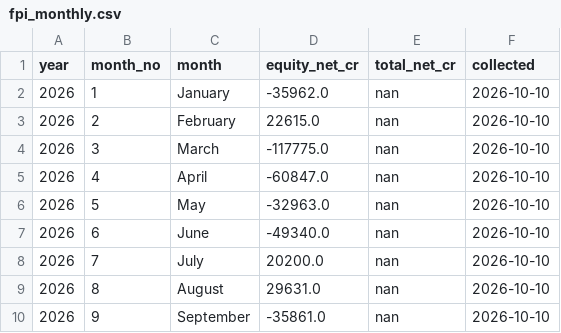
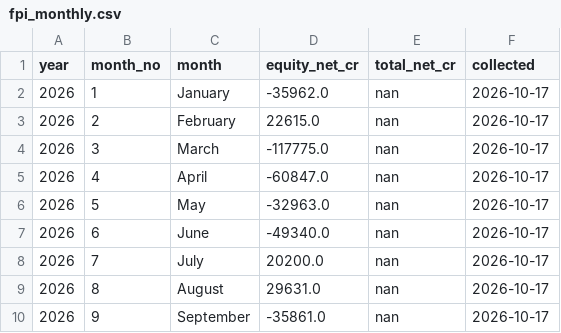
Before and after one commit to rrb396-sketch/finance---flows, a CSV file: data/fpi_monthly.csv, drawn as a sheet.

```diff
--- a/data/fpi_monthly.csv
+++ b/data/fpi_monthly.csv
@@ -1,10 +1,10 @@
 year,month_no,month,equity_net_cr,total_net_cr,collected
-2026,1,January,-35962.0,nan,2026-10-10
-2026,2,February,22615.0,nan,2026-10-10
-2026,3,March,-117775.0,nan,2026-10-10
-2026,4,April,-60847.0,nan,2026-10-10
-2026,5,May,-32963.0,nan,2026-10-10
-2026,6,June,-49340.0,nan,2026-10-10
-2026,7,July,20200.0,nan,2026-10-10
-2026,8,August,29631.0,nan,2026-10-10
-2026,9,September,-35861.0,nan,2026-10-10
+2026,1,January,-35962.0,nan,2026-10-17
+2026,2,February,22615.0,nan,2026-10-17
+2026,3,March,-117775.0,nan,2026-10-17
+2026,4,April,-60847.0,nan,2026-10-17
+2026,5,May,-32963.0,nan,2026-10-17
+2026,6,June,-49340.0,nan,2026-10-17
+2026,7,July,20200.0,nan,2026-10-17
+2026,8,August,29631.0,nan,2026-10-17
+2026,9,September,-35861.0,nan,2026-10-17
```
Also changed, not shown: data/fii_dii_daily.csv, data/indicators.csv, 3 other files.
